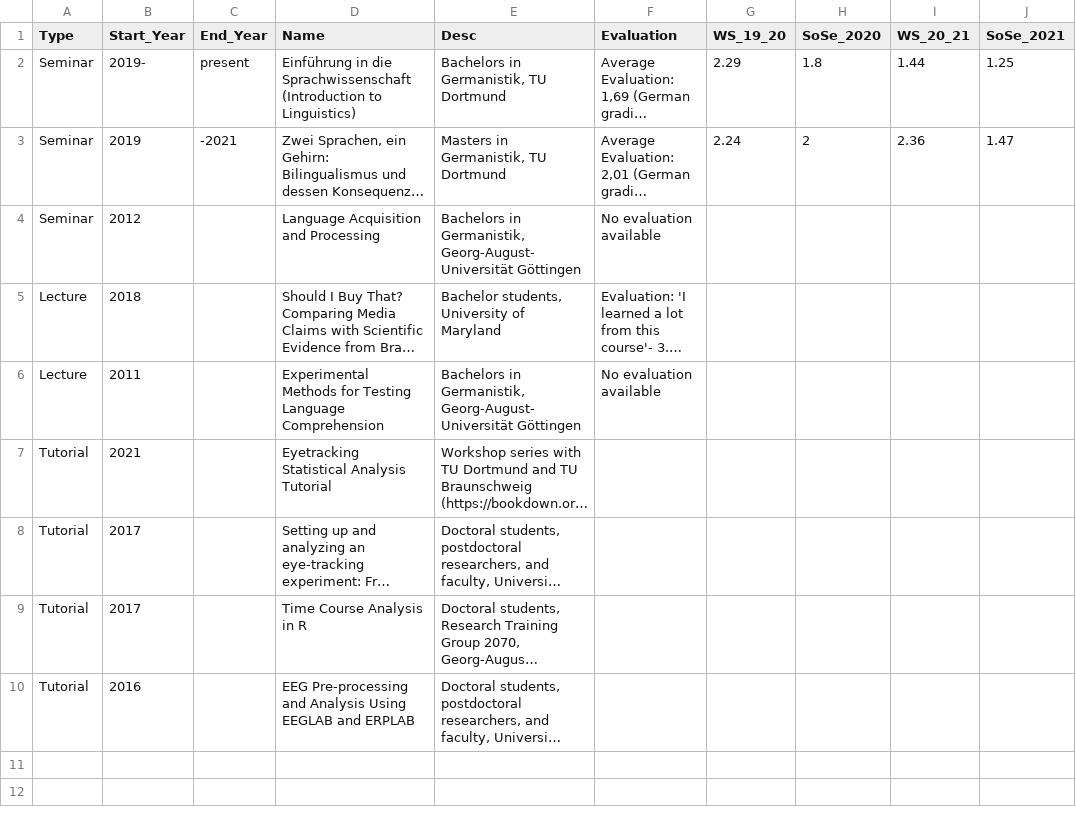
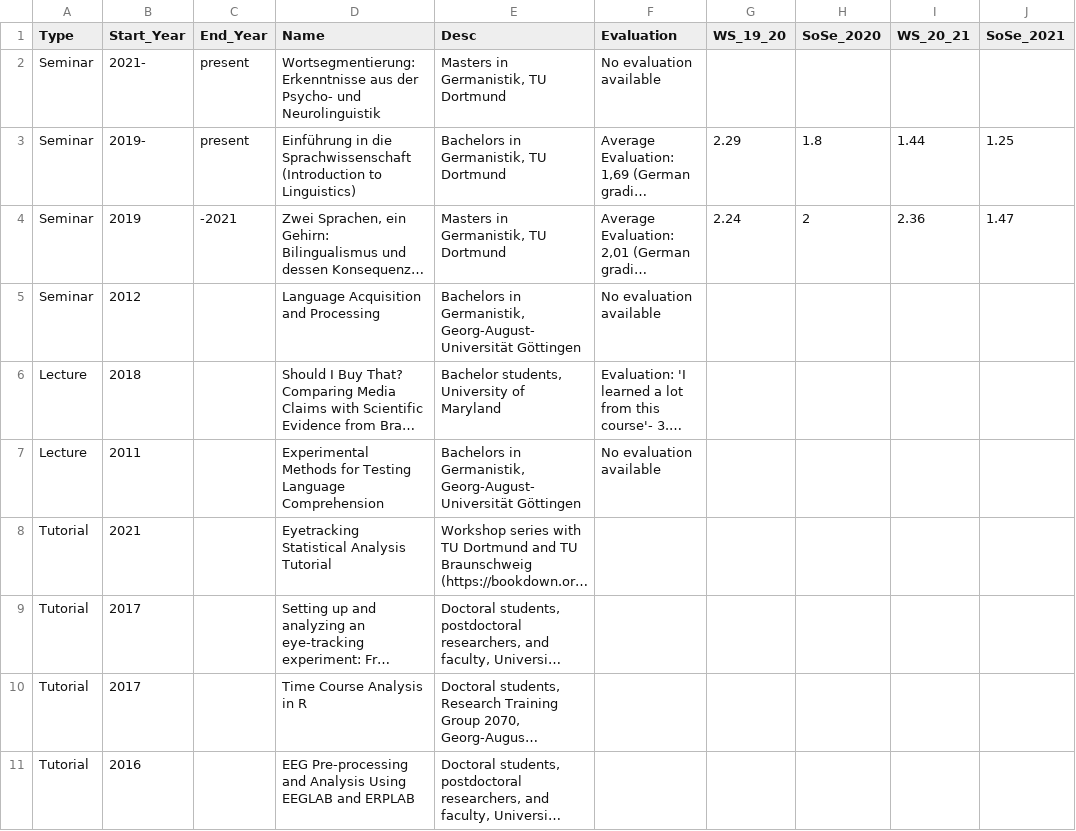
Before and after one commit to Kvonholzen/Kvonholzen.github.io, a CSV file: cv/data/teaching.csv, drawn as a sheet; long unchanged cells end in …; the diff names each change by its address in the sheet, - before the commit and + after, or states it on an @@ line.

```diff
--- a/cv/data/teaching.csv
+++ b/cv/data/teaching.csv
+row 2: Seminar | 2021- | present | Wortsegmentierung: Erkenntnisse aus der Psycho- und Neurolinguistik | Masters in Germanistik, TU Dortmund | No evaluation available
```
Also changed, not shown: cv/data/grants.csv, cv/data/students.csv, 21 other files.
